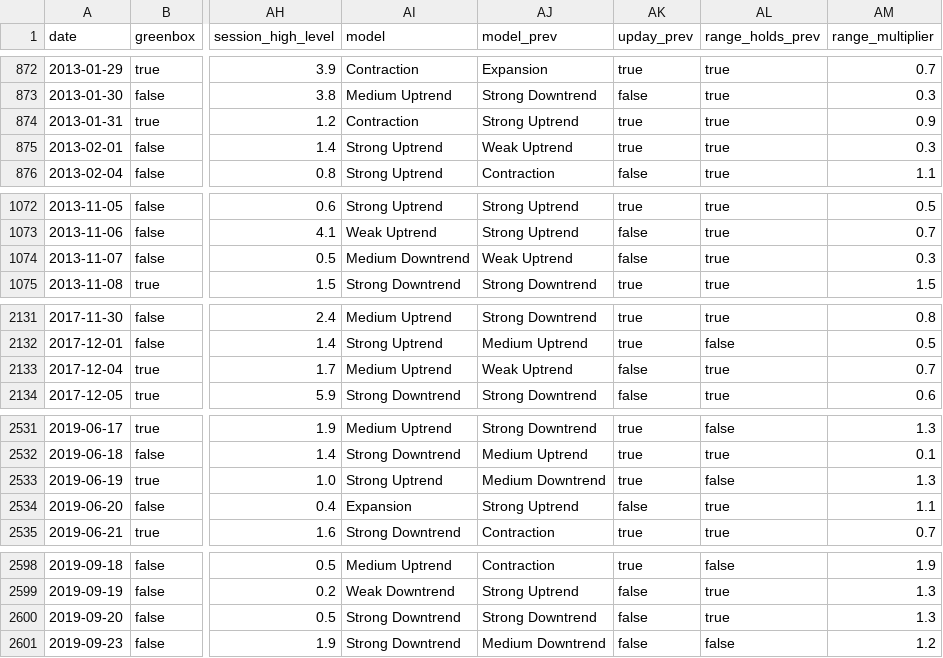
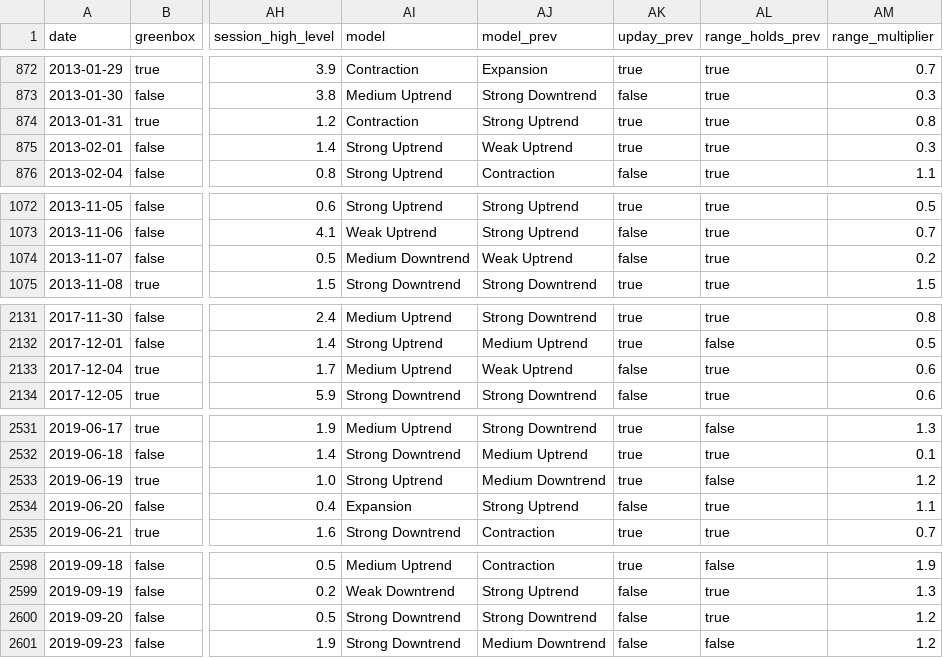
Before and after one commit to Timon0512/DR_Dashboard, a CSV file: data/audjpy_asia_60.csv, drawn as a sheet; only a part is shown, gaps mark what is left out; the diff names each change by its address in the sheet, - before the commit and + after, or states it on an @@ line.

```diff
--- a/data/audjpy_asia_60.csv
+++ b/data/audjpy_asia_60.csv
-AM874 (range_multiplier): 0.9
+AM874 (range_multiplier): 0.8
-AM1074 (range_multiplier): 0.3
+AM1074 (range_multiplier): 0.2
-AM2133 (range_multiplier): 0.7
+AM2133 (range_multiplier): 0.6
-AM2533 (range_multiplier): 1.3
+AM2533 (range_multiplier): 1.2
-AM2600 (range_multiplier): 1.3
+AM2600 (range_multiplier): 1.2
```
Also changed, not shown: data/audjpy_ldn_60.csv, data/audjpy_ny_60.csv, 41 other files.
